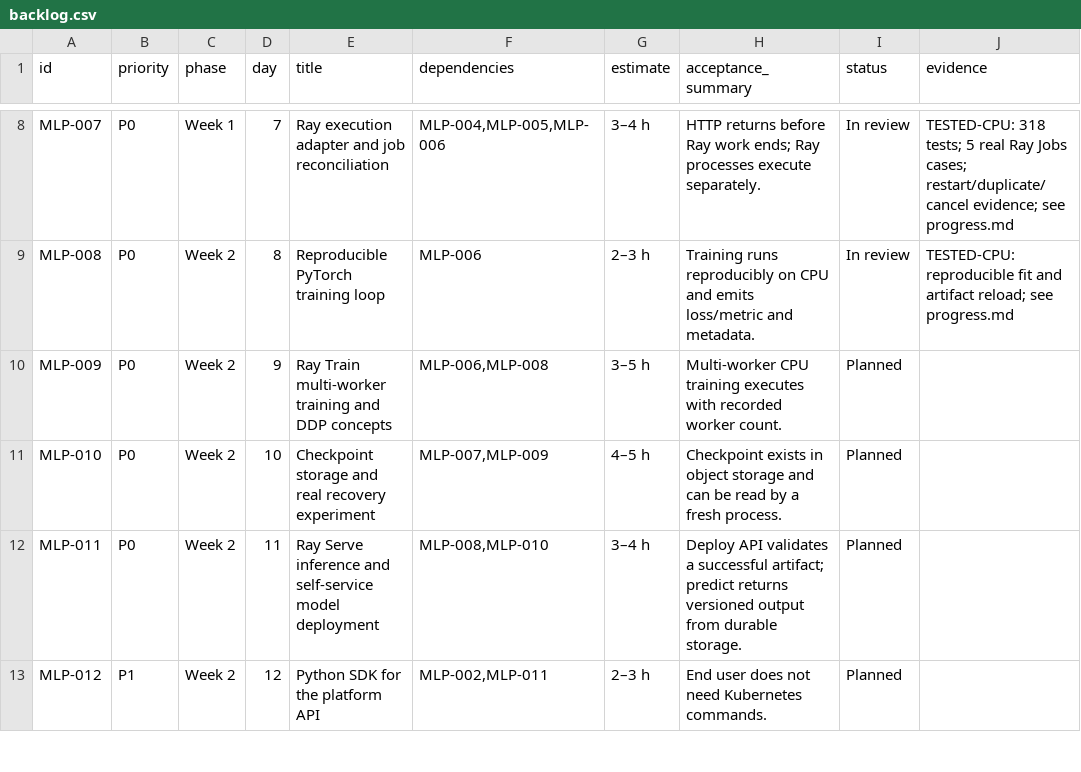
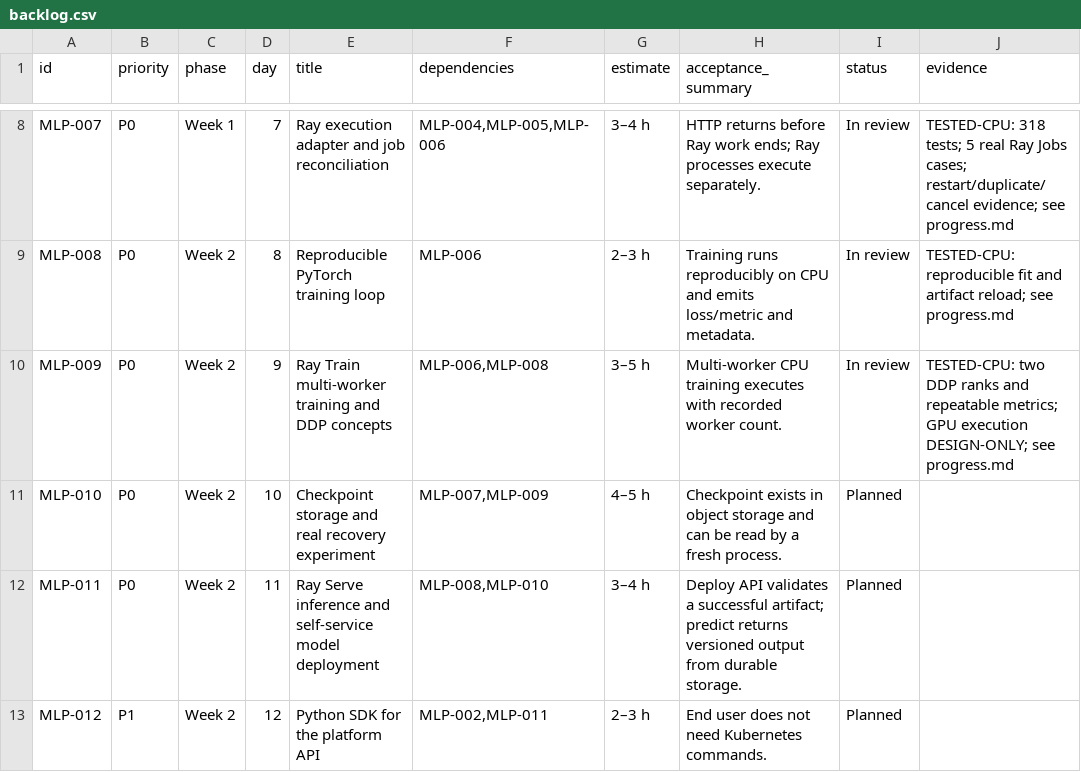
Before and after one commit to OmniMechanica/kusanagi-nerv, a CSV file: docs/03-planning/backlog.csv, drawn as a sheet; only a part is shown, gaps mark what is left out.

```diff
--- a/docs/03-planning/backlog.csv
+++ b/docs/03-planning/backlog.csv
@@ -9,3 +9,3 @@ MLP-007,P0,Week 1,7,Ray execution adapter and job reconciliation,"MLP-004,MLP-00
 MLP-008,P0,Week 2,8,Reproducible PyTorch training loop,MLP-006,2–3 h,Training runs reproducibly on CPU and emits loss/metric and metadata.,In review,TESTED-CPU: reproducible fit and artifact reload; see progress.md
-MLP-009,P0,Week 2,9,Ray Train multi-worker training and DDP concepts,"MLP-006,MLP-008",3–5 h,Multi-worker CPU training executes with recorded worker count.,Planned,
+MLP-009,P0,Week 2,9,Ray Train multi-worker training and DDP concepts,"MLP-006,MLP-008",3–5 h,Multi-worker CPU training executes with recorded worker count.,In review,TESTED-CPU: two DDP ranks and repeatable metrics; GPU execution DESIGN-ONLY; see progress.md
 MLP-010,P0,Week 2,10,Checkpoint storage and real recovery experiment,"MLP-007,MLP-009",4–5 h,Checkpoint exists in object storage and can be read by a fresh process.,Planned,
```
Also changed, not shown: 18 other files.
